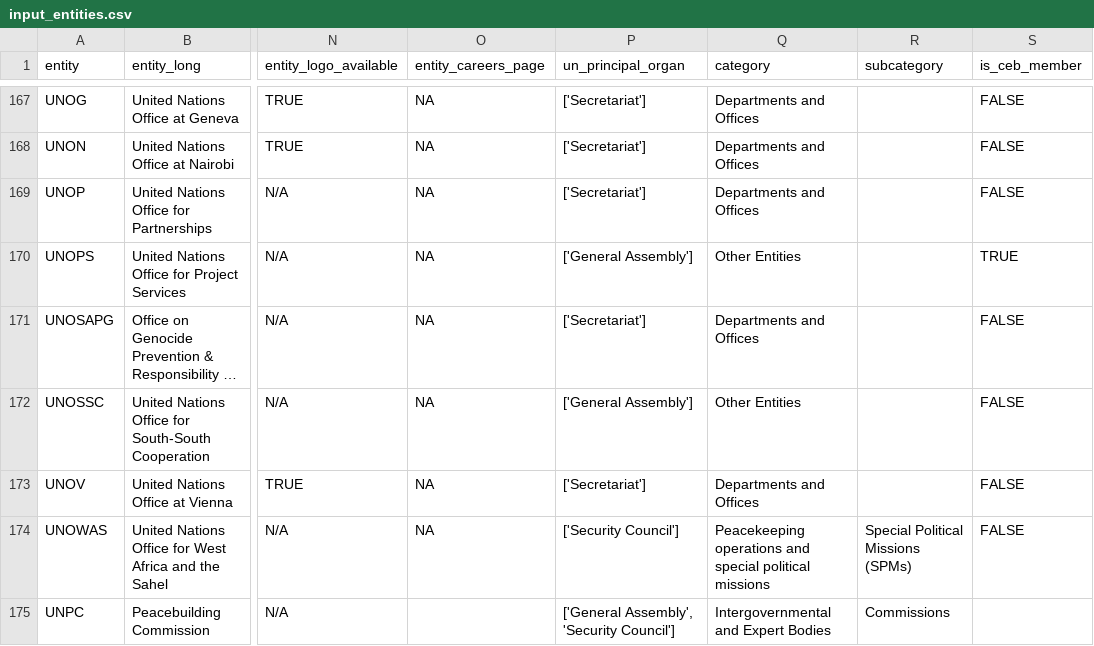
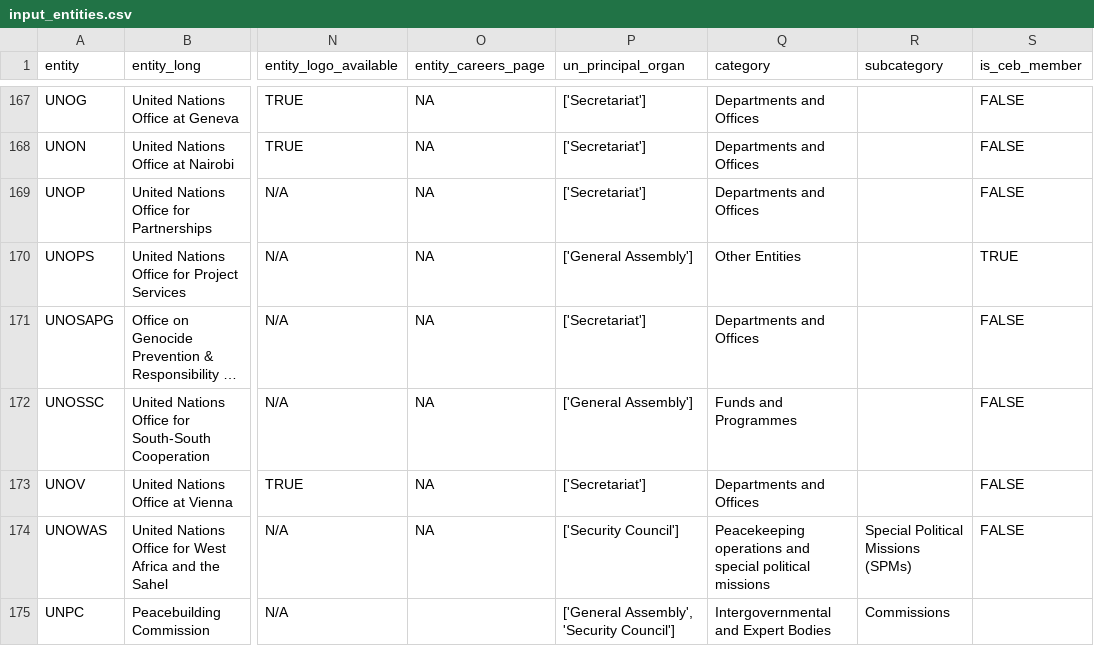
Before and after one commit to UN-EOSG-Analytics/un-system-chart-navigator, a CSV file: data/input/input_entities.csv, drawn as a sheet; only a part is shown, gaps mark what is left out; long unchanged cells end in …; the diff names each change by its address in the sheet, - before the commit and + after, or states it on an @@ line.

```diff
--- a/data/input/input_entities.csv
+++ b/data/input/input_entities.csv
-Q172 (category): Other Entities
+Q172 (category): Funds and Programmes
```
Also changed, not shown: 5 other files.
